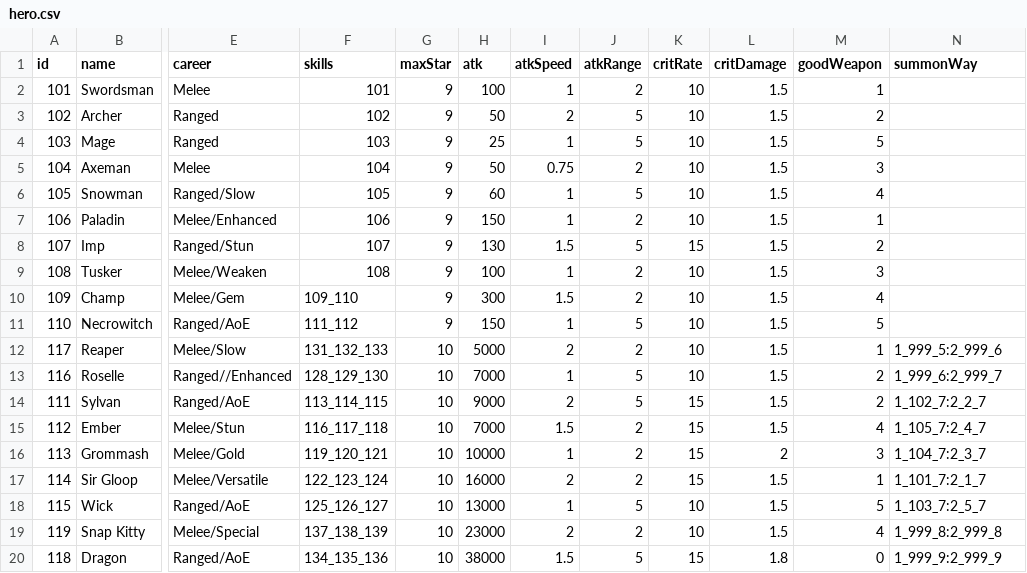
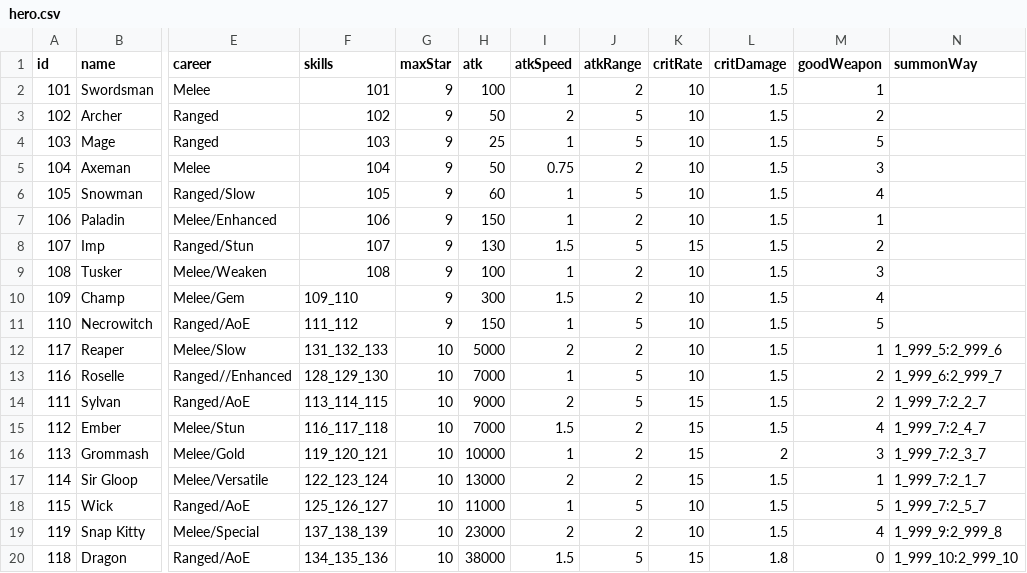
Before and after one commit to coder-hp/MergeDefense, a CSV file: MergeDefense/Assets/Excel/hero.csv, drawn as a sheet; only a part is shown, gaps mark what is left out; the diff names each change by its address in the sheet, - before the commit and + after, or states it on an @@ line.

```diff
--- a/MergeDefense/Assets/Excel/hero.csv
+++ b/MergeDefense/Assets/Excel/hero.csv
-N14 (summonWay): 1_102_7:2_2_7
+N14 (summonWay): 1_999_7:2_2_7
-N15 (summonWay): 1_105_7:2_4_7
+N15 (summonWay): 1_999_7:2_4_7
-N16 (summonWay): 1_104_7:2_3_7
+N16 (summonWay): 1_999_7:2_3_7
-H17 (atk): 16000
+H17 (atk): 13000
-N17 (summonWay): 1_101_7:2_1_7
+N17 (summonWay): 1_999_7:2_1_7
-H18 (atk): 13000
+H18 (atk): 11000
-N18 (summonWay): 1_103_7:2_5_7
+N18 (summonWay): 1_999_7:2_5_7
-N19 (summonWay): 1_999_8:2_999_8
+N19 (summonWay): 1_999_9:2_999_8
-N20 (summonWay): 1_999_9:2_999_9
+N20 (summonWay): 1_999_10:2_999_10
```
Also changed, not shown: 1 other file.
